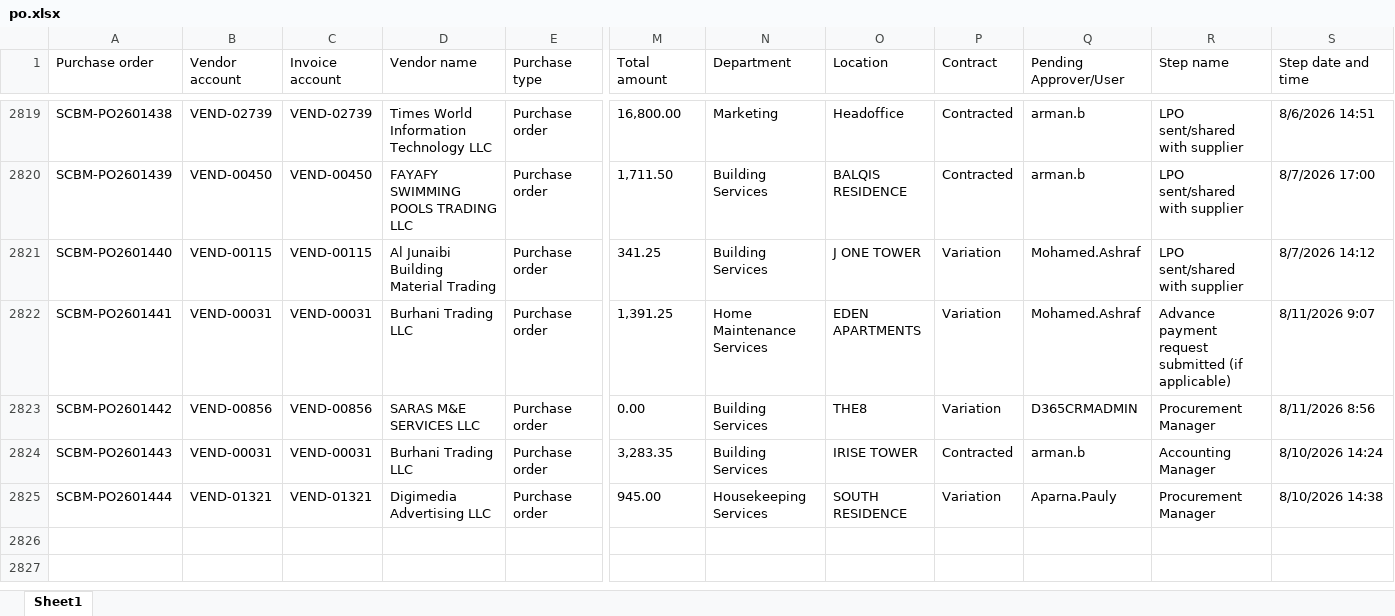
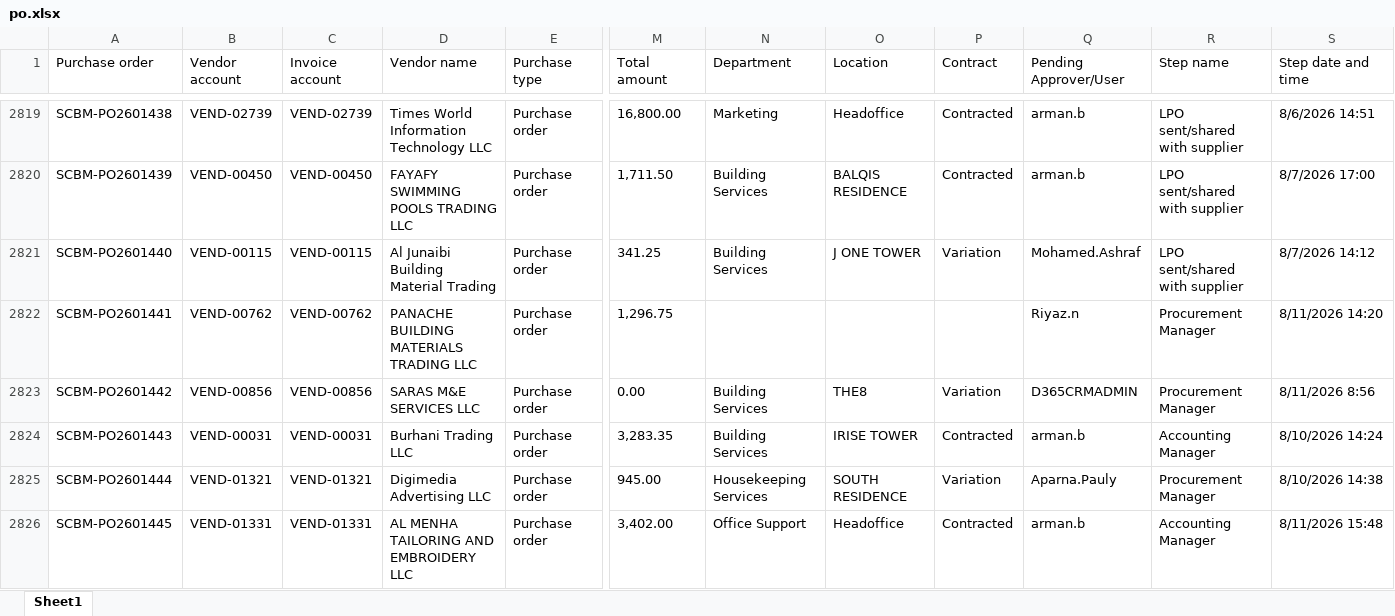
Before and after one commit to Chandansah605/PR-PO-Pipeline-Dashboard, an Excel workbook: po.xlsx, sheet Sheet1, drawn as a sheet; only a part is shown, gaps mark what is left out; values as stored, in another font and other column widths than the file's, no borders; table styles not drawn; rows hold the shown columns only; the diff covers the shown part only; the diff names each change by its address in the sheet, - before the commit and + after, or states it on an @@ line.

```diff
--- a/po.xlsx (sheet Sheet1)
+++ b/po.xlsx (sheet Sheet1)
-B2822 (Vendor account): VEND-00031
+B2822 (Vendor account): VEND-00762
-C2822 (Invoice account): VEND-00031
+C2822 (Invoice account): VEND-00762
-D2822 (Vendor name): Burhani Trading LLC
+D2822 (Vendor name): PANACHE BUILDING MATERIALS TRADING LLC
-M2822 (Total amount): 1,391.25
+M2822 (Total amount): 1,296.75
-N2822 (Department): Home Maintenance Services
+N2822 (Department): (empty)
-O2822 (Location): EDEN APARTMENTS
+O2822 (Location): (empty)
-P2822 (Contract): Variation
+P2822 (Contract): (empty)
-Q2822 (Pending Approver/User): Mohamed.Ashraf
+Q2822 (Pending Approver/User): Riyaz.n
-R2822 (Step name): Advance payment request submitted (if applicable)
+R2822 (Step name): Procurement Manager
-S2822 (Step date and time): 8/11/2026 9:07
+S2822 (Step date and time): 8/11/2026 14:20
+row 2826: SCBM-PO2601445 | VEND-01331 | VEND-01331 | AL MENHA TAILORING AND EMBROIDERY LLC | Purchase order | 3,402.00 | Office Support | Headoffice | Contracted | arman.b | Accounting Manager | 8/11/2026 15:48
```
Also changed, not shown: 5 added rows and 32 edited cells elsewhere in this sheet, pr.xlsx.
